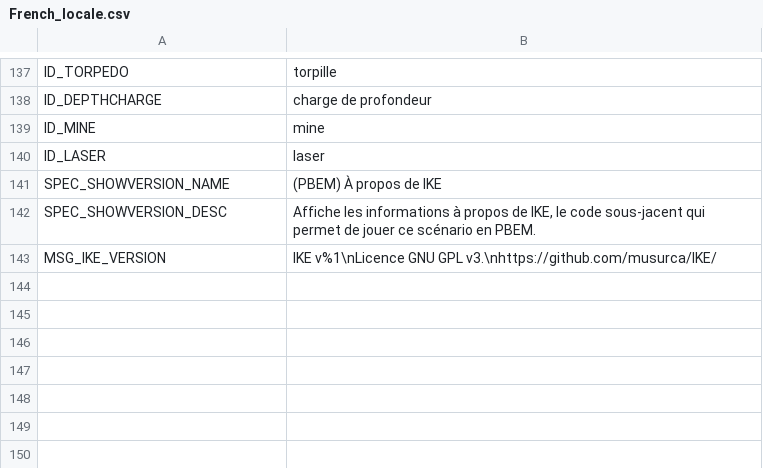
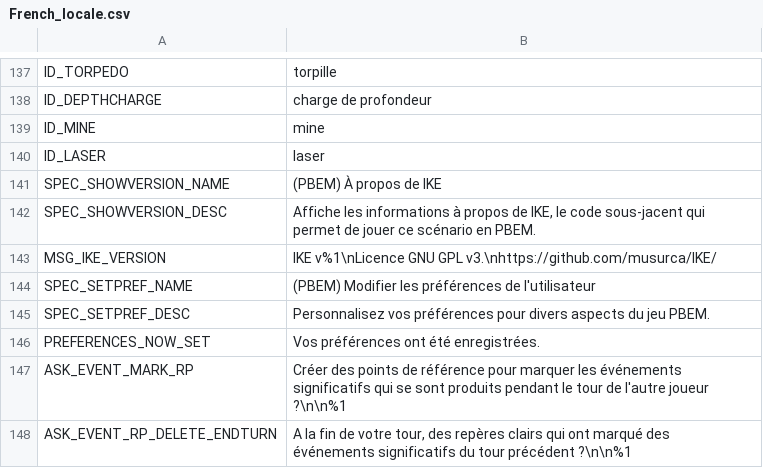
Before and after one commit to musurca/IKE, a CSV file: locale/French_locale.csv, drawn as a sheet; only a part is shown, gaps mark what is left out; the diff names each change by its address in the sheet, - before the commit and + after, or states it on an @@ line.

Commit message:
preferences, RP management

```diff
--- a/locale/French_locale.csv
+++ b/locale/French_locale.csv
+row 144: SPEC_SETPREF_NAME | (PBEM) Modifier les préférences de l'utilisateur
+row 145: SPEC_SETPREF_DESC | Personnalisez vos préférences pour divers aspects du jeu PBEM.
+row 146: PREFERENCES_NOW_SET | Vos préférences ont été enregistrées.
+row 147: ASK_EVENT_MARK_RP | Créer des points de référence pour marquer les événements significatifs qui se sont produits pendant le tour de l'autre joueur ?\n\n%1
+row 148: ASK_EVENT_RP_DELETE_ENDTURN | A la fin de votre tour, des repères clairs qui ont marqué des événements significatifs du tour précédent ?\n\n%1
```
Also changed, not shown: locale/Chinese (Simplified)_locale.csv, locale/English_locale.csv, 6 other files.
